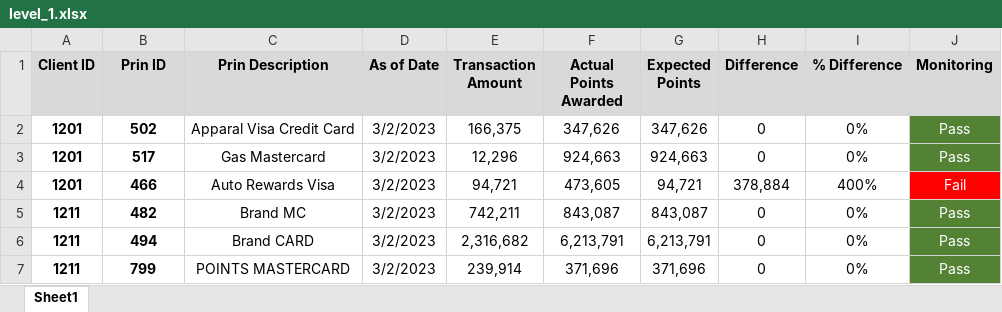
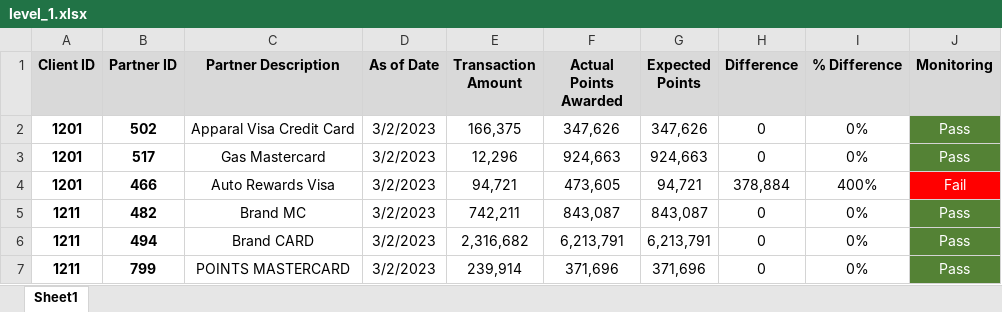
Before and after one commit to zenon-test/Loyalty_Control, an Excel workbook: data/level_1.xlsx, sheet Sheet1, drawn as a sheet; values as stored, in another font and other column widths than the file's, no borders; the diff names each change by its address in the sheet, - before the commit and + after, or states it on an @@ line.

```diff
--- a/data/level_1.xlsx (sheet Sheet1)
+++ b/data/level_1.xlsx (sheet Sheet1)
-B1: Prin ID
+B1: Partner ID
-C1: Prin Description
+C1: Partner Description
```
Also changed, not shown: data/partner_466/level_2.xlsx, data/partner_466/txn_29/level_3.xlsx, 11 other files.
